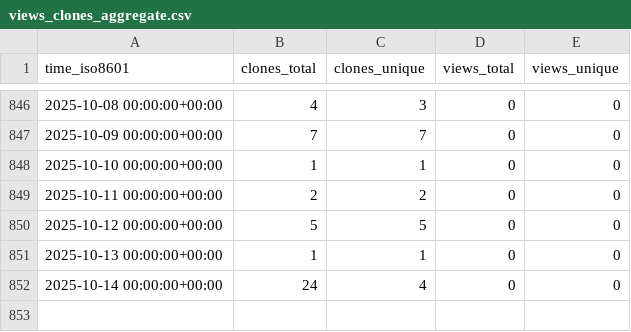
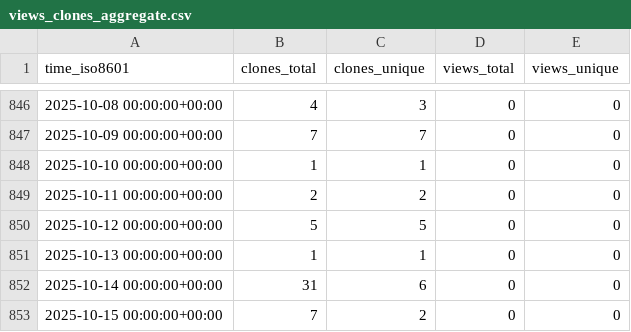
Before and after one commit to yinlinchen/Intro-to-Serverless, a CSV file: yinlinchen/Intro-to-Serverless/ghrs-data/views_clones_aggregate.csv, drawn as a sheet; only a part is shown, gaps mark what is left out.

```diff
--- a/yinlinchen/Intro-to-Serverless/ghrs-data/views_clones_aggregate.csv
+++ b/yinlinchen/Intro-to-Serverless/ghrs-data/views_clones_aggregate.csv
@@ -851,2 +851,3 @@ time_iso8601,clones_total,clones_unique,views_total,views_unique
 2025-10-13 00:00:00+00:00,1,1,0,0
-2025-10-14 00:00:00+00:00,24,4,0,0
+2025-10-14 00:00:00+00:00,31,6,0,0
+2025-10-15 00:00:00+00:00,7,2,0,0
```
Also changed, not shown: 1 other file.
